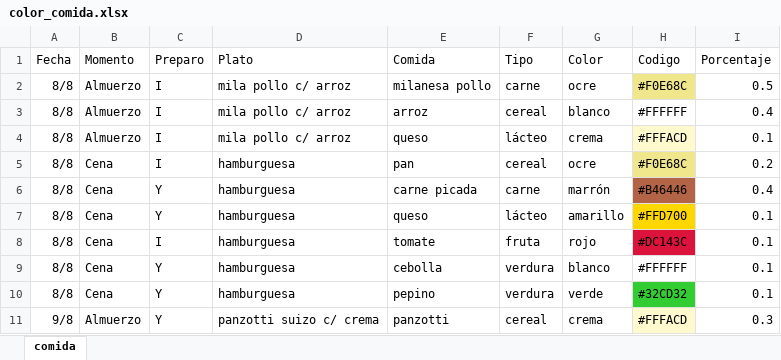
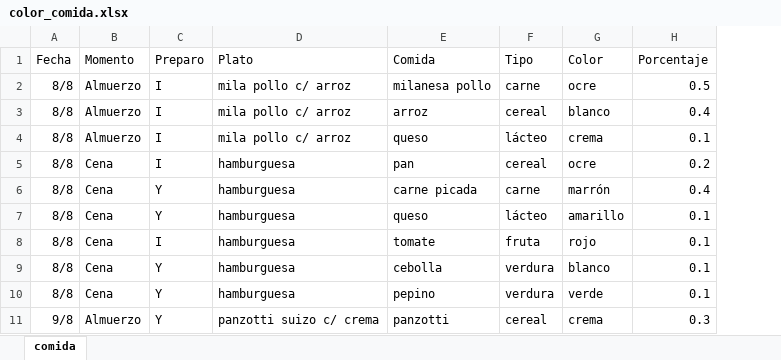
Before and after one commit to diegotanona/files, an Excel workbook: color_comida.xlsx, sheet comida, drawn as a sheet; only a part is shown; values as stored, in another font and other column widths than the file's, no borders; the diff names each change by its address in the sheet, - before the commit and + after, or states it on an @@ line.

```diff
--- a/color_comida.xlsx (sheet comida)
+++ b/color_comida.xlsx (sheet comida)
-column H (Codigo), rows 2-11: #F0E68C | #FFFFFF | #FFFACD | #F0E68C | #B46446 | #FFD700 | #DC143C | #FFFFFF | #32CD32 | #FFFACD
```
Also changed, not shown: 2 other files.
